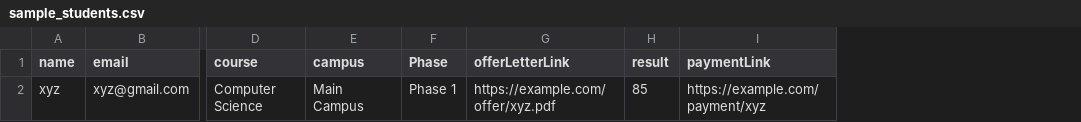
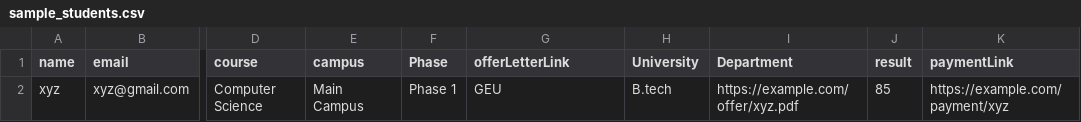
Before and after one commit to vssemwal2004/GECET, a CSV file: backend/sample_students.csv, drawn as a sheet; only a part is shown, gaps mark what is left out; the diff names each change by its address in the sheet, - before the commit and + after, or states it on an @@ line.

```diff
--- a/backend/sample_students.csv
+++ b/backend/sample_students.csv
+column H (University), row 2: B.tech
+column I (Department), row 2: https://example.com/offer/xyz.pdf
-G2 (offerLetterLink): https://example.com/offer/xyz.pdf
+G2 (offerLetterLink): GEU
```
Also changed, not shown: 7 other files.
